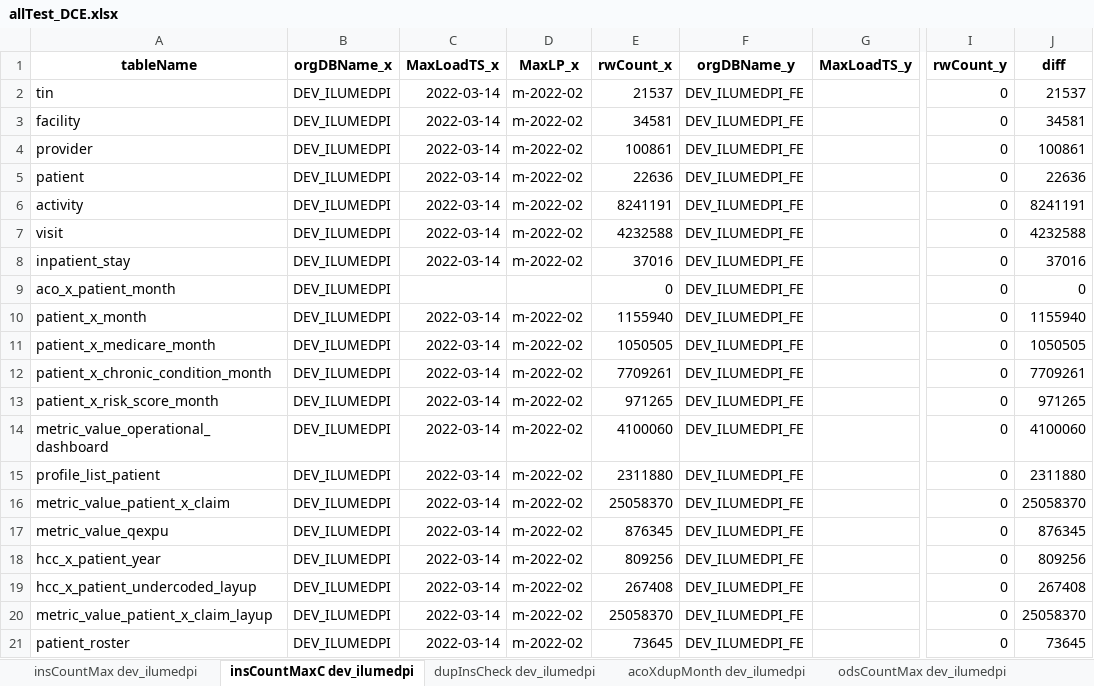
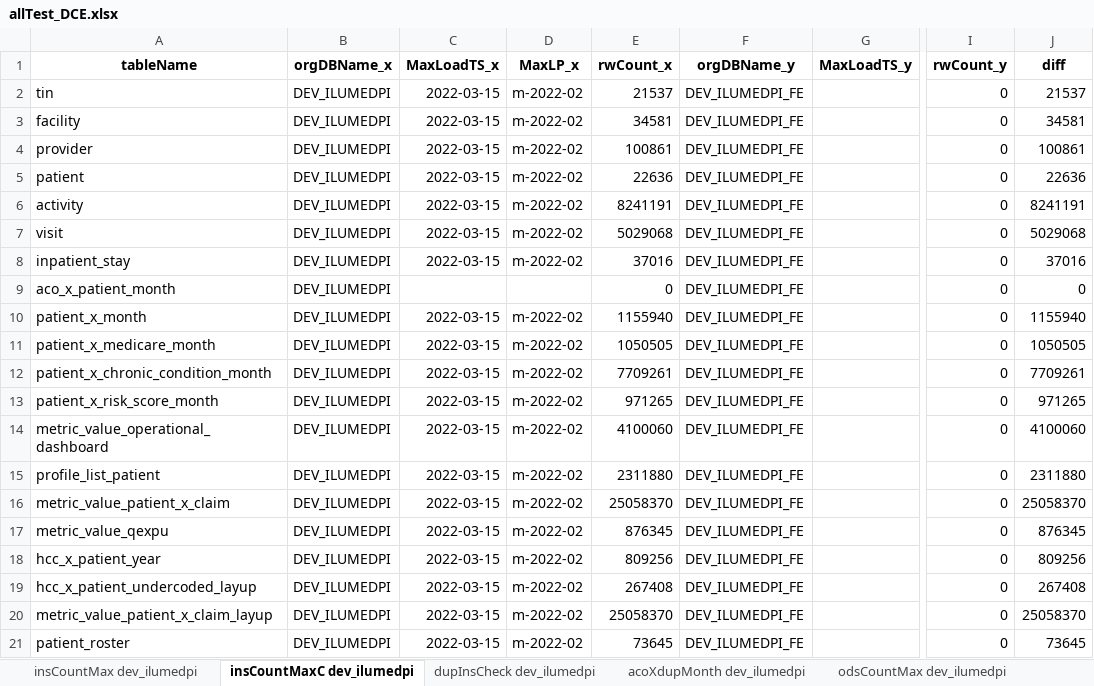
Before and after one commit to mikeoconnor-cj/pythonWrk, an Excel workbook: allTest_DCE.xlsx, sheet insCountMaxC dev_ilumedpi, drawn as a sheet; only a part is shown, gaps mark what is left out; values as stored, in another font and other column widths than the file's, no borders; the diff names each change by its address in the sheet, - before the commit and + after, or states it on an @@ line.

```diff
--- a/allTest_DCE.xlsx (sheet insCountMaxC dev_ilumedpi)
+++ b/allTest_DCE.xlsx (sheet insCountMaxC dev_ilumedpi)
-C2:C8 (MaxLoadTS_x): 2022-03-14
+C2:C8 (MaxLoadTS_x): 2022-03-15
-E7 (rwCount_x): 4232588
+E7 (rwCount_x): 5029068
-J7 (diff): 4232588
+J7 (diff): 5029068
-C10:C21 (MaxLoadTS_x): 2022-03-14
+C10:C21 (MaxLoadTS_x): 2022-03-15
```
Also changed, not shown: sheet insCountMax dev_ilumedpi, sheet dupInsCheck dev_ilumedpi, other sheet tabs.
